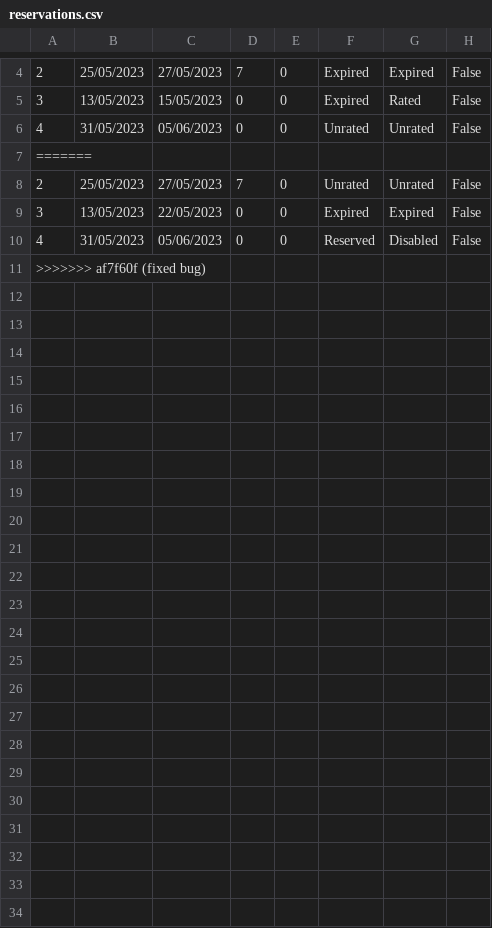
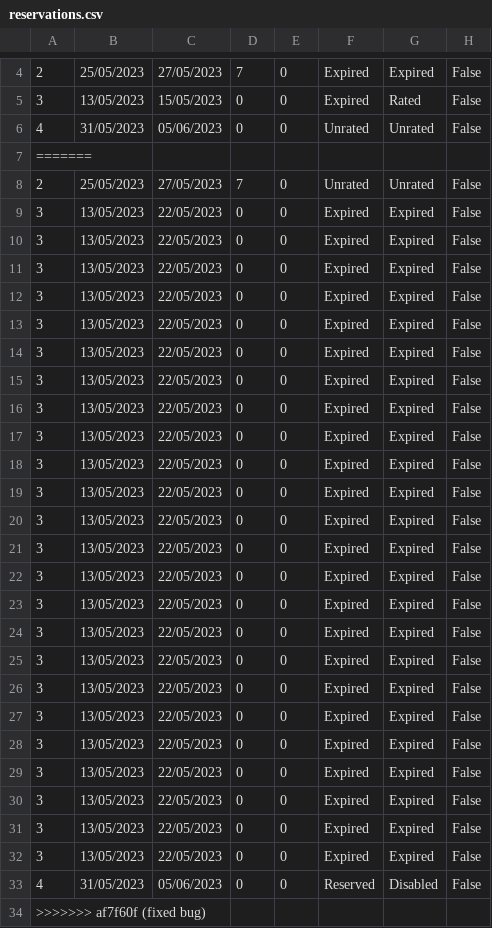
Before and after one commit to Batranovic/sims, a CSV file: WpfApp1/WpfApp1/Resources/Data/reservations.csv, drawn as a sheet; only a part is shown, gaps mark what is left out.

```diff
--- a/WpfApp1/WpfApp1/Resources/Data/reservations.csv
+++ b/WpfApp1/WpfApp1/Resources/Data/reservations.csv
@@ -9,2 +9,25 @@
 3,13/05/2023,22/05/2023,0,0,Expired,Expired,False
+3,13/05/2023,22/05/2023,0,0,Expired,Expired,False
+3,13/05/2023,22/05/2023,0,0,Expired,Expired,False
+3,13/05/2023,22/05/2023,0,0,Expired,Expired,False
+3,13/05/2023,22/05/2023,0,0,Expired,Expired,False
+3,13/05/2023,22/05/2023,0,0,Expired,Expired,False
+3,13/05/2023,22/05/2023,0,0,Expired,Expired,False
+3,13/05/2023,22/05/2023,0,0,Expired,Expired,False
+3,13/05/2023,22/05/2023,0,0,Expired,Expired,False
+3,13/05/2023,22/05/2023,0,0,Expired,Expired,False
+3,13/05/2023,22/05/2023,0,0,Expired,Expired,False
+3,13/05/2023,22/05/2023,0,0,Expired,Expired,False
+3,13/05/2023,22/05/2023,0,0,Expired,Expired,False
+3,13/05/2023,22/05/2023,0,0,Expired,Expired,False
+3,13/05/2023,22/05/2023,0,0,Expired,Expired,False
+3,13/05/2023,22/05/2023,0,0,Expired,Expired,False
+3,13/05/2023,22/05/2023,0,0,Expired,Expired,False
+3,13/05/2023,22/05/2023,0,0,Expired,Expired,False
+3,13/05/2023,22/05/2023,0,0,Expired,Expired,False
+3,13/05/2023,22/05/2023,0,0,Expired,Expired,False
+3,13/05/2023,22/05/2023,0,0,Expired,Expired,False
+3,13/05/2023,22/05/2023,0,0,Expired,Expired,False
+3,13/05/2023,22/05/2023,0,0,Expired,Expired,False
+3,13/05/2023,22/05/2023,0,0,Expired,Expired,False
 4,31/05/2023,05/06/2023,0,0,Reserved,Disabled,False
```
Also changed, not shown: 6 other files.
